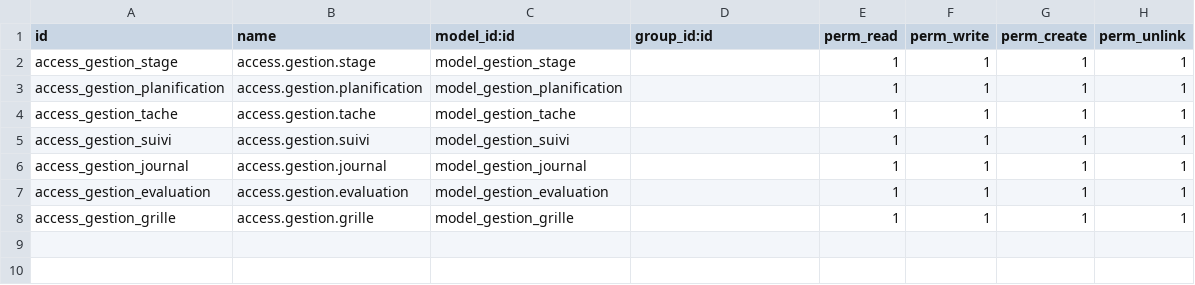
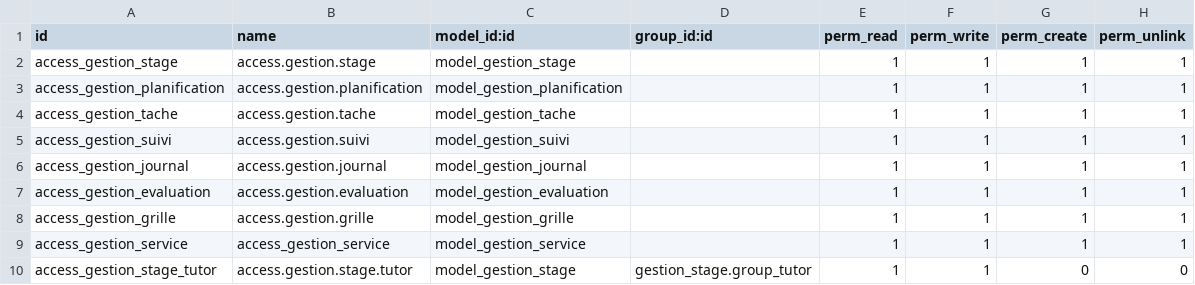
Before and after one commit to ismael0302/GESTION_STAGE, a CSV file: security/ir.model.access.csv, drawn as a sheet; the diff names each change by its address in the sheet, - before the commit and + after, or states it on an @@ line.

Commit message:
tableau de bord

```diff
--- a/security/ir.model.access.csv
+++ b/security/ir.model.access.csv
+row 9: access_gestion_service | access_gestion_service | model_gestion_service |  | 1 | 1 | 1 | 1
+row 10: access_gestion_stage_tutor | access.gestion.stage.tutor | model_gestion_stage | gestion_stage.group_tutor | 1 | 1 | 0 | 0
```
Also changed, not shown: 10 other files.
